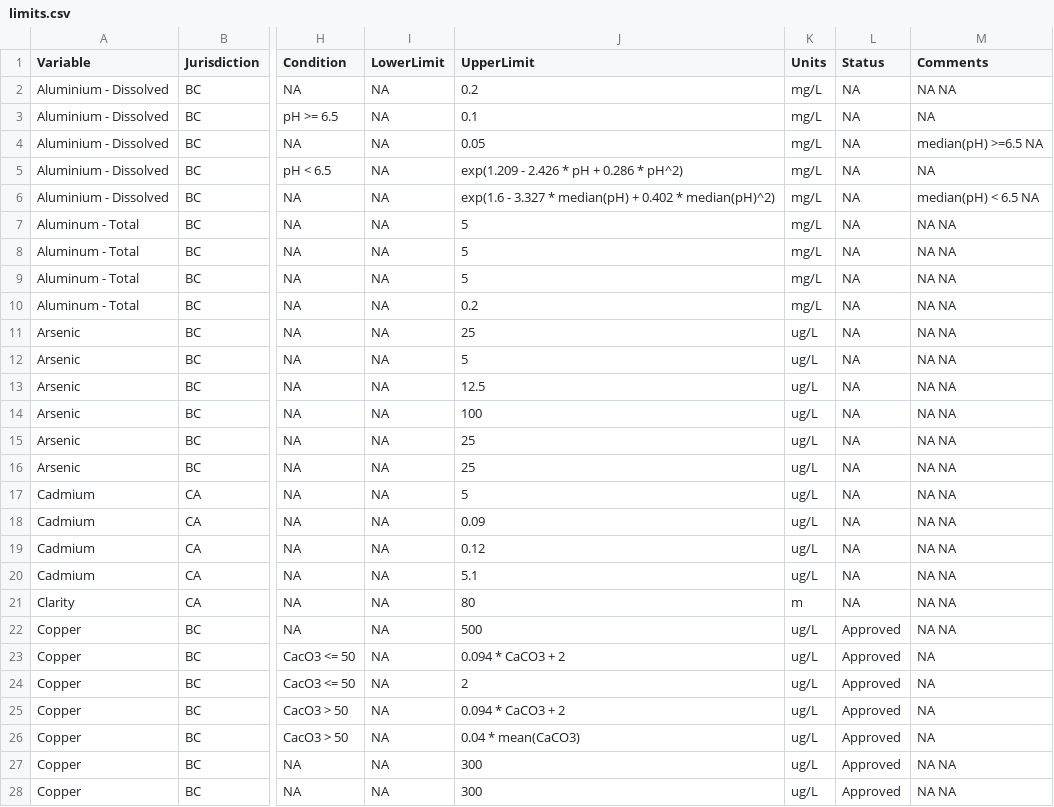
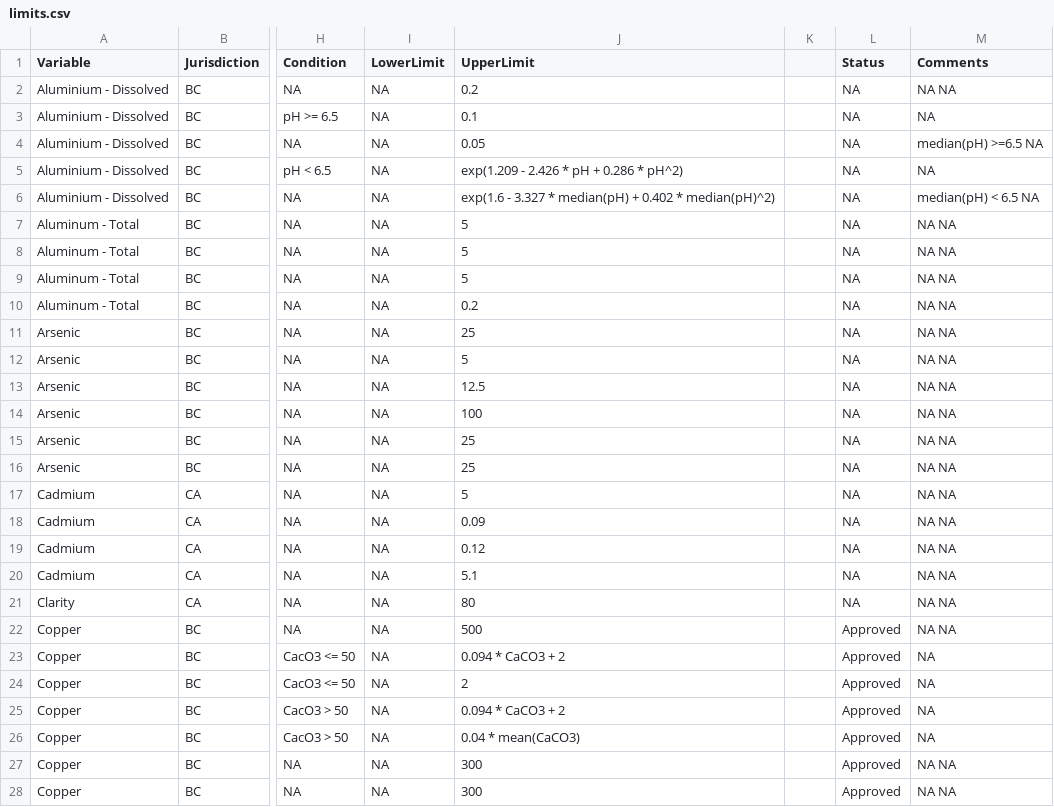
Before and after one commit to bcgov/wqbc, a CSV file: data-raw/limits.csv, drawn as a sheet; only a part is shown, gaps mark what is left out; the diff covers the shown part only; the diff names each change by its address in the sheet, - before the commit and + after, or states it on an @@ line.

Commit message:
moved units from limits to codes because need even if limit not defined

```diff
--- a/data-raw/limits.csv
+++ b/data-raw/limits.csv
-K1: Units
+K1: (empty)
-K2:K10: mg/L
+K2:K10: (empty)
-K11:K20: ug/L
+K11:K20: (empty)
-K21: m
+K21: (empty)
-K22:K28: ug/L
+K22:K28: (empty)
```
Also changed, not shown: 147 edited cells elsewhere in this file, data-raw/codes.csv.
